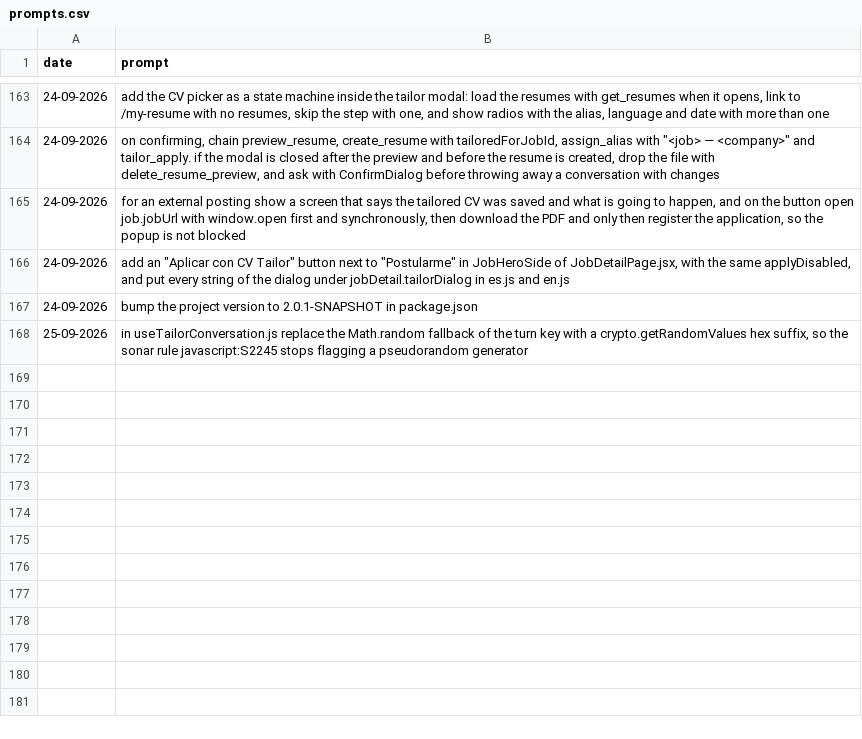
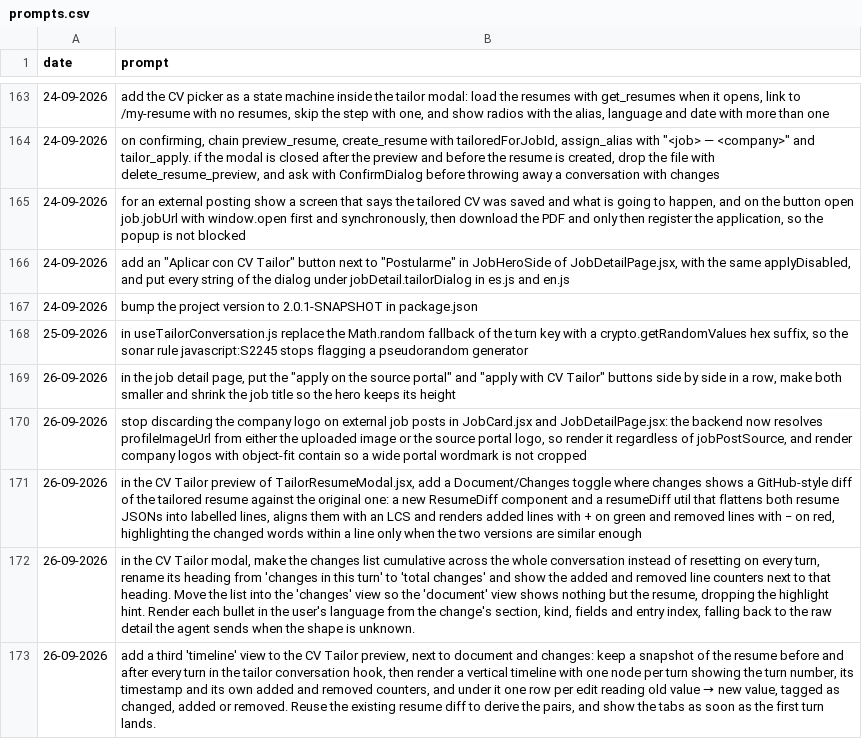
Before and after one commit to MatLock/UdeSA-lynq, a CSV file: lynq-app-frontend/prompt-documentation/prompts.csv, drawn as a sheet; only a part is shown, gaps mark what is left out; the diff names each change by its address in the sheet, - before the commit and + after, or states it on an @@ line.

Commit message:
[lynq-app-frontend]: cv tailor — total changes, localized bullets and a timeline tab
- make the changes list cumulative, rename it to "total changes" and put the added
  and removed counters on it; the document tab now shows nothing but the resume
- render each change bullet in the user's language from the structured change the
  agent sends, falling back to its raw detail
- add a timeline tab: one node per turn with its timestamp and its own counters, and
  one row per edit reading old value -> new value
- show the scraped company logo on external job cards and details
- add the ResumeDiff component and the resume diff util behind the changes tab

```diff
--- a/lynq-app-frontend/prompt-documentation/prompts.csv
+++ b/lynq-app-frontend/prompt-documentation/prompts.csv
+row 169: 26-09-2026 | in the job detail page, put the "apply on the source portal" and "apply with CV Tailor" buttons side by side in a row, make both smaller and shrink the job title so the hero keeps its height
+row 170: 26-09-2026 | stop discarding the company logo on external job posts in JobCard.jsx and JobDetailPage.jsx: the backend now resolves profileImageUrl from either the uploaded image or the source portal logo, so render it regardless of jobPostSource, and render company logos with object-fit contain so a wide portal wordmark is not cropped
+row 171: 26-09-2026 | in the CV Tailor preview of TailorResumeModal.jsx, add a Document/Changes toggle where changes shows a GitHub-style diff of the tailored resume against the original one: a new ResumeDiff component and a resumeDiff util that flattens both resume JSONs into labelled lines, aligns them with an LCS and renders added lines with + on green and removed lines with − on red, highlighting the changed words within a line only when the two versions are similar enough
+row 172: 26-09-2026 | in the CV Tailor modal, make the changes list cumulative across the whole conversation instead of resetting on every turn, rename its heading from 'changes in this turn' to 'total changes' and show the added and removed line counters next to that heading. Move the list into the 'changes' view so the 'document' view shows nothing but the resume, dropping the highlight hint. Render each bullet in the user's language from the change's section, kind, fields and entry index, falling back to the raw detail the agent sends when the shape is unknown.
+row 173: 26-09-2026 | add a third 'timeline' view to the CV Tailor preview, next to document and changes: keep a snapshot of the resume before and after every turn in the tailor conversation hook, then render a vertical timeline with one node per turn showing the turn number, its timestamp and its own added and removed counters, and under it one row per edit reading old value → new value, tagged as changed, added or removed. Reuse the existing resume diff to derive the pairs, and show the tabs as soon as the first turn lands.
```
Also changed, not shown: 14 other files.
